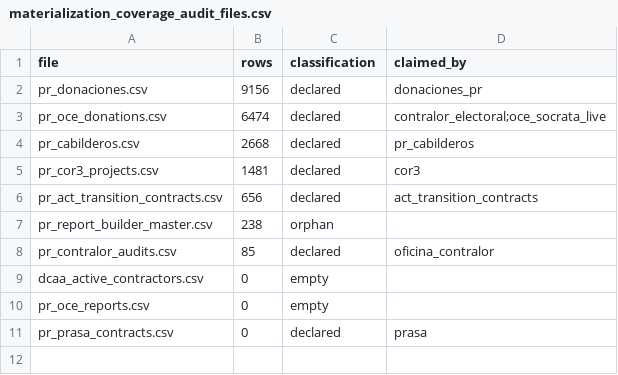
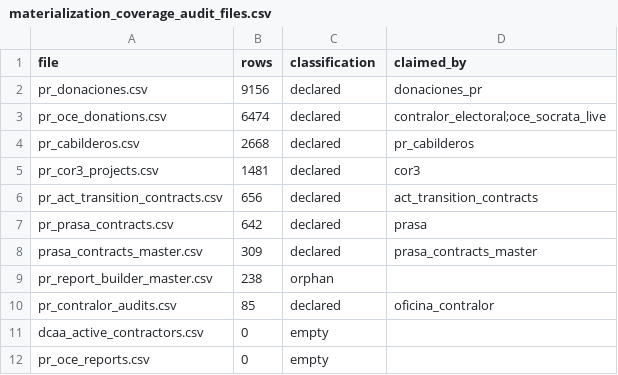
Before and after one commit to jotaele44/Contract-Sweeper, a CSV file: reports/materialization_coverage_audit_files.csv, drawn as a sheet; removed rows and columns are numbered as before the commit, all else as after; the diff names each change by its address in the sheet, - before the commit and + after, or states it on an @@ line.

Commit message:
Close PRASA source-drop blocker

```diff
--- a/reports/materialization_coverage_audit_files.csv
+++ b/reports/materialization_coverage_audit_files.csv
+row 7: pr_prasa_contracts.csv | 642 | declared | prasa
+row 8: prasa_contracts_master.csv | 309 | declared | prasa_contracts_master
-row 11: pr_prasa_contracts.csv | 0 | declared | prasa
```
Also changed, not shown: reports/materialization_coverage_audit.csv, reports/source_recovery_matrix.csv, 26 other files.
